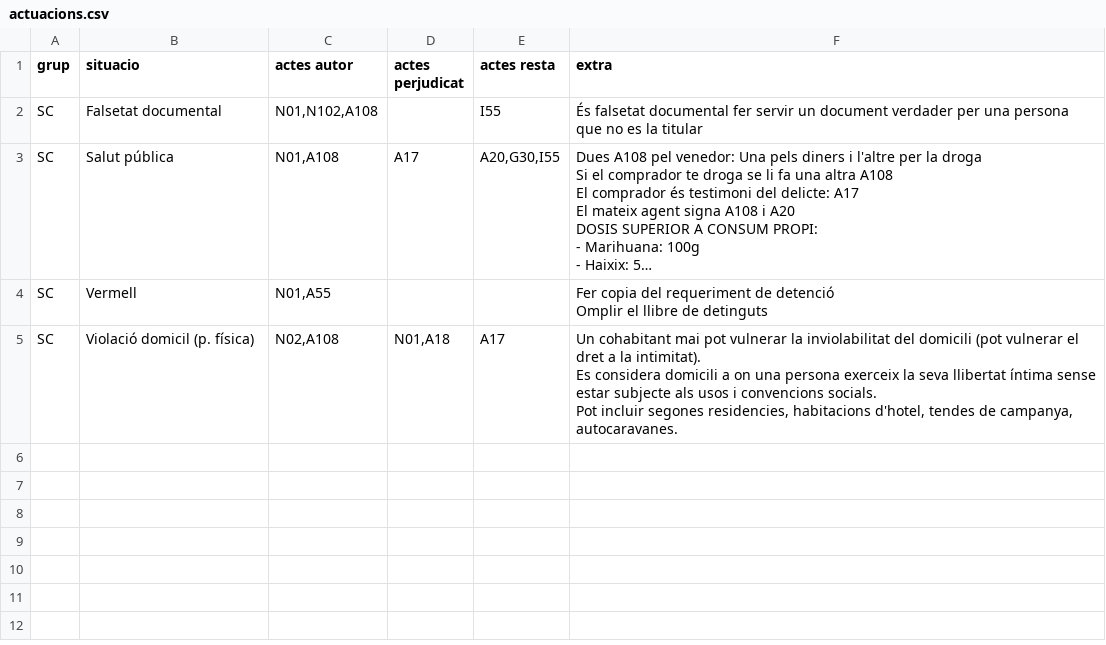
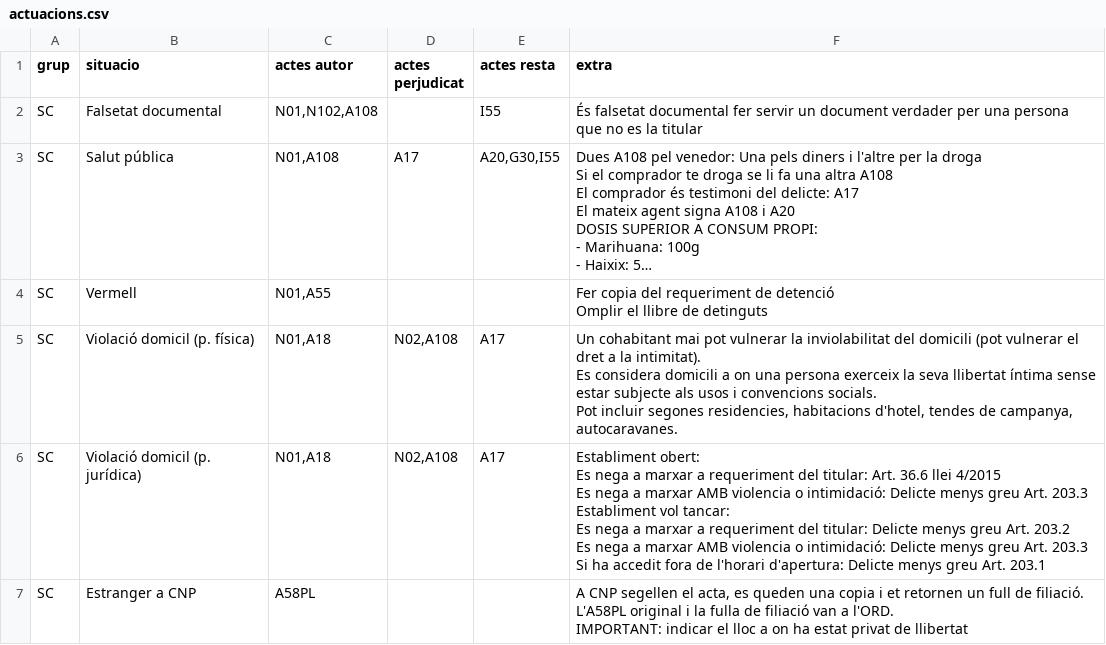
Before and after one commit to zaulin/GUB, a CSV file: actuacions/sc/actuacions.csv, drawn as a sheet; long unchanged cells end in ….

Commit message:
Add files via upload

```diff
--- a/actuacions/sc/actuacions.csv
+++ b/actuacions/sc/actuacions.csv
@@ -19,6 +19,18 @@ SC;Vermell;N01,A55;;;"Fer copia del requeriment de detenció
 Omplir el llibre de detinguts"
-SC;Violació domicil (p. física);N02,A108;N01,A18;A17;"Un cohabitant mai pot vulnerar la inviolabilitat del domicili (pot vulnerar el dret a la intimitat).
-
-Es considera domicili a on una persona exerceix la seva llibertat íntima sense estar subjecte als usos i convencions socials.
-
-Pot incluir segones residencies, habitacions d'hotel, tendes de campanya, autocaravanes.  "
+SC;Violació domicil (p. física);N01,A18;N02,A108;A17;"Un cohabitant mai pot vulnerar la inviolabilitat del domicili (pot vulnerar el dret a la intimitat).
+
+Es considera domicili a on una persona exerceix la seva llibertat íntima sense estar subjecte als usos i convencions socials.
+
+Pot incluir segones residencies, habitacions d'hotel, tendes de campanya, autocaravanes.  "
+SC;Violació domicil (p. jurídica);N01,A18;N02,A108;A17;"Establiment obert:
+  Es nega a marxar a requeriment del titular: Art. 36.6 llei 4/2015
+  Es nega a marxar  AMB violencia o intimidació: Delicte menys greu Art. 203.3
+
+Establiment vol tancar:
+  Es nega a marxar a requeriment del titular: Delicte menys greu Art. 203.2
+  Es nega a marxar  AMB violencia o intimidació: Delicte menys greu Art. 203.3
+
+Si ha accedit fora de l'horari d'apertura: Delicte menys greu Art. 203.1"
+SC;Estranger a CNP;A58PL;;;"A CNP segellen el acta, es queden una copia i et retornen un full de filiació. L'A58PL original i la fulla de filiació van a l'ORD.
+
+IMPORTANT: indicar el lloc a on ha estat privat de llibertat"
```
